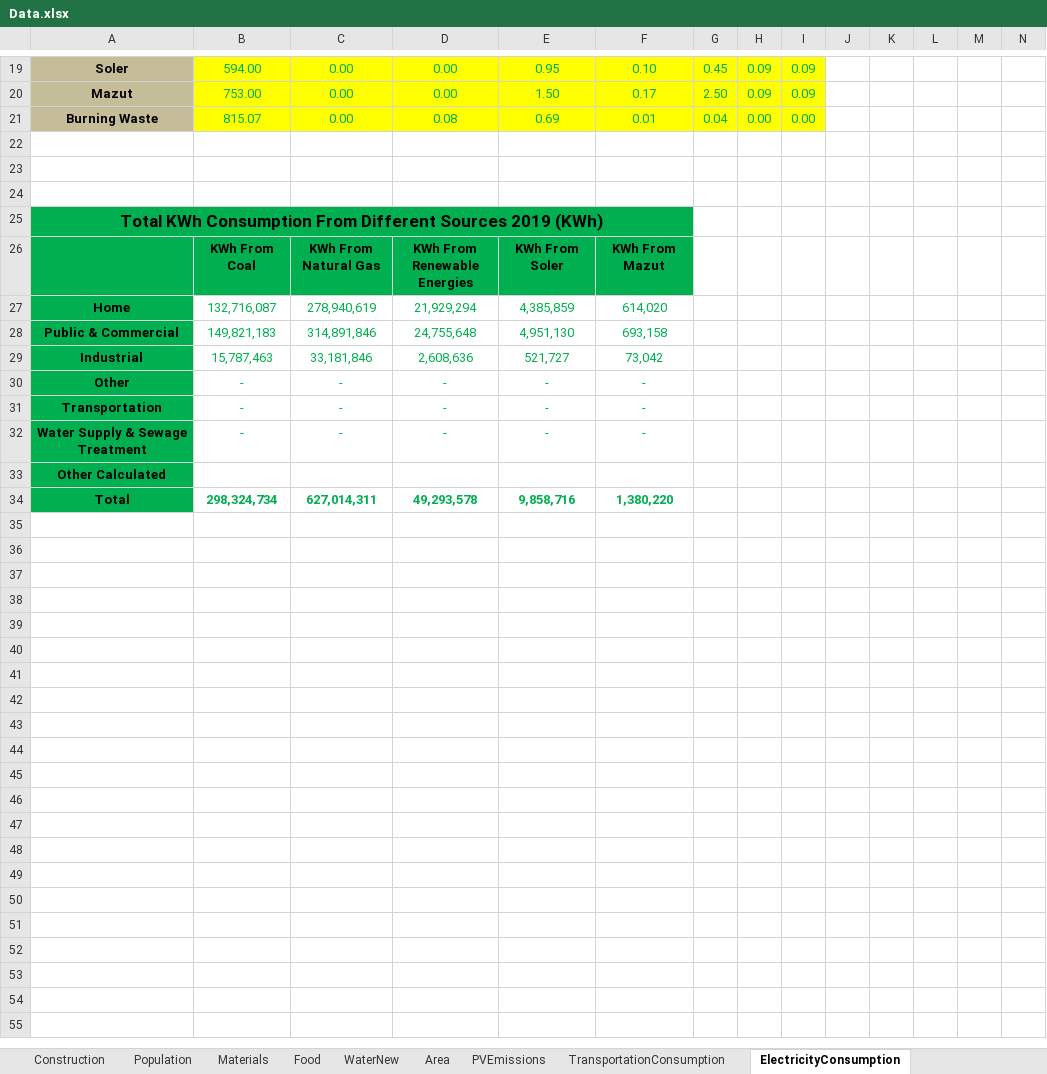
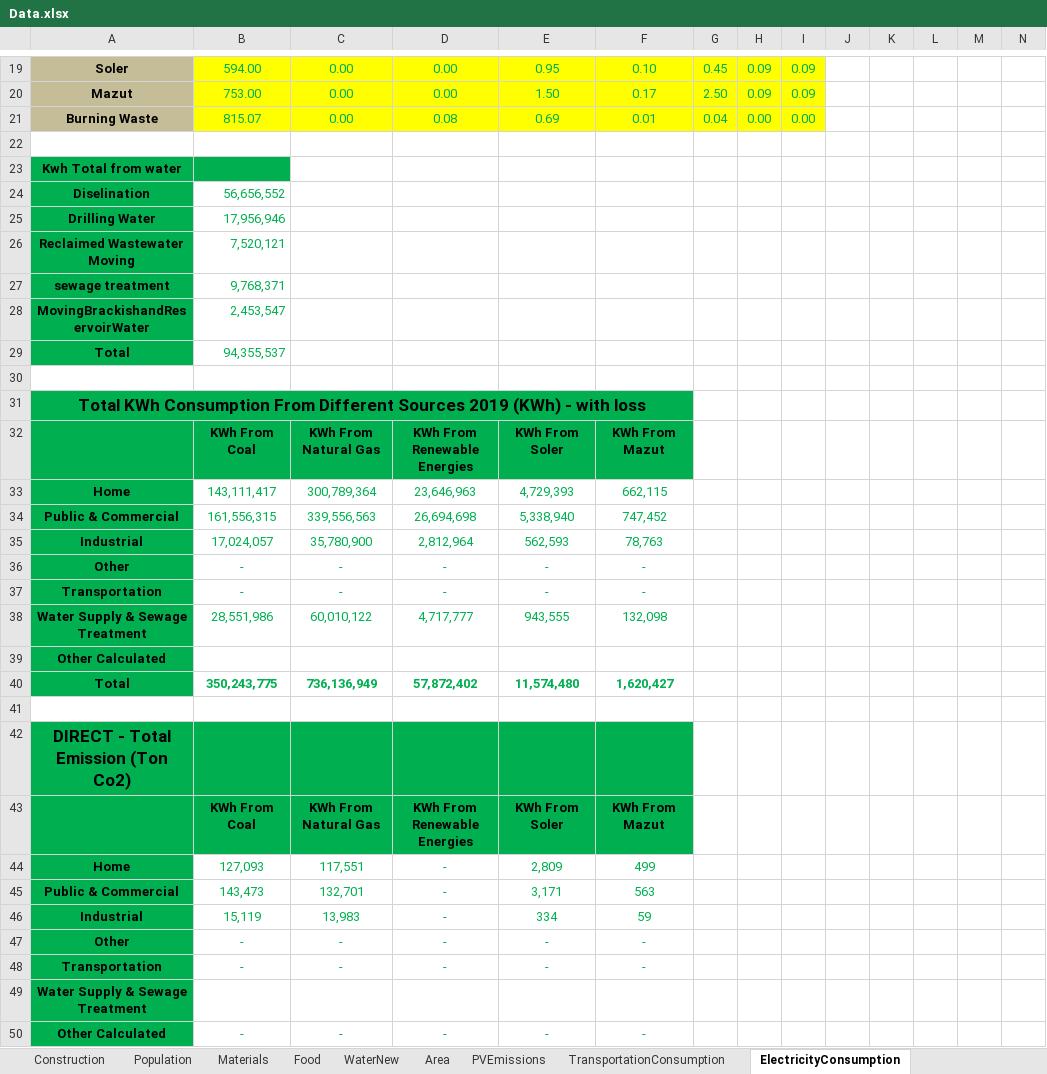
Before and after one commit to LidorTzur/NewVersionCities_Partial, an Excel workbook: Data/Data.xlsx, sheet ElectricityConsumption, drawn as a sheet; only a part is shown, gaps mark what is left out; values as stored, in another font and other column widths than the file's, no borders; charts and pictures not drawn; removed rows and columns are numbered as before the commit, all else as after; rows hold the shown columns only; the diff covers the shown part only; the diff names each change by its address in the sheet, - before the commit and + after, or states it on an @@ line.

```diff
--- a/Data/Data.xlsx (sheet ElectricityConsumption)
+++ b/Data/Data.xlsx (sheet ElectricityConsumption)
+row 23: Kwh Total from water
+row 24: Diselination | 56,656,552
+row 25: Drilling Water | 17,956,946
+row 26: Reclaimed Wastewater Moving | 7,520,121
+row 27: sewage treatment | 9,768,371
+row 28: MovingBrackishandReservoirWater | 2,453,547
+row 29: Total | 94,355,537
-row 24: (empty)
-A31: …2019 (KWh)
+A31: …2019 (KWh) - with loss
-row 27: Home | 132,716,087 | 278,940,619 | 21,929,294 | 4,385,859 | 614,020
-row 28: Public & Commercial | 149,821,183 | 314,891,846 | 24,755,648 | 4,951,130 | 693,158
-row 29: Industrial | 15,787,463 | 33,181,846 | 2,608,636 | 521,727 | 73,042
+row 33: Home | 143,111,417 | 300,789,364 | 23,646,963 | 4,729,393 | 662,115
+row 34: Public & Commercial | 161,556,315 | 339,556,563 | 26,694,698 | 5,338,940 | 747,452
+row 35: Industrial | 17,024,057 | 35,780,900 | 2,812,964 | 562,593 | 78,763
-row 32: Water Supply & Sewage Treatment | - | - | - | - | -
+row 38: Water Supply & Sewage Treatment | 28,551,986 | 60,010,122 | 4,717,777 | 943,555 | 132,098
+row 40: Total | 350,243,775 | 736,136,949 | 57,872,402 | 11,574,480 | 1,620,427
-row 41: Total | 298,324,734 | 627,014,311 | 49,293,578 | 9,858,716 | 1,380,220
+row 41: (empty)
-A41 fill: #00B050
+A41 fill: none
+row 42: DIRECT - Total Emission (Ton Co2)
+row 43:  | KWh From Coal | KWh From Natural Gas | KWh From Renewable Energies | KWh From Soler | KWh From Mazut
+row 44: Home | 127,093 | 117,551 | - | 2,809 | 499
+row 45: Public & Commercial | 143,473 | 132,701 | - | 3,171 | 563
+row 46: Industrial | 15,119 | 13,983 | - | 334 | 59
+row 47: Other | - | - | - | - | -
+row 48: Transportation | - | - | - | - | -
+row 49: Water Supply & Sewage Treatment
+row 50: Other Calculated | - | - | - | - | -
```
Also changed, not shown: 1 added row and 5 edited cells elsewhere in this sheet, sheet TransportationConsumption, sheet Construction, sheet ElectricityManufactureEmissions, sheet Materials, sheet WaterNew, sheet Food, 1 more sheet, formulas that keep their value, charts or pictures, TotalEmission_Advanced.xlsx, TotalEmission_Moderate.xlsx, 8 other files.
